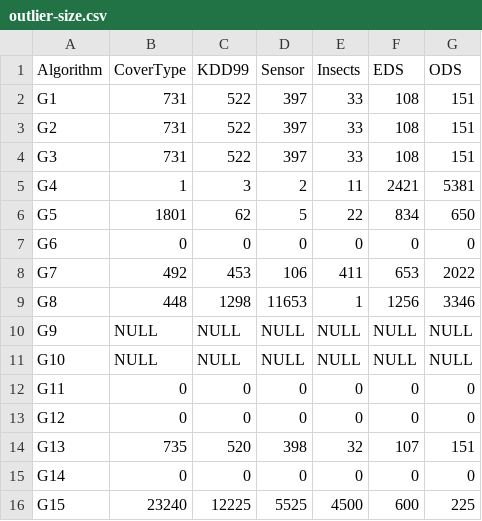
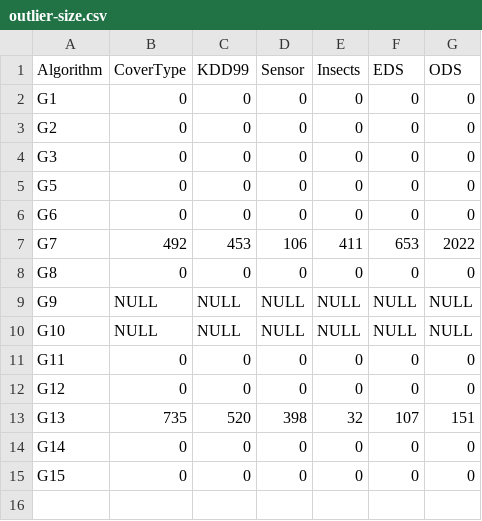
Before and after one commit to intellistream/Sesame, a CSV file: scripts/raw/outlier-size.csv, drawn as a sheet.

```diff
--- a/scripts/raw/outlier-size.csv
+++ b/scripts/raw/outlier-size.csv
@@ -1,10 +1,9 @@
 Algorithm,CoverType,KDD99,Sensor,Insects,EDS,ODS
-G1,731,522,397,33,108,151
-G2,731,522,397,33,108,151
-G3,731,522,397,33,108,151
-G4,1,3,2,11,2421,5381
-G5,1801,62,5,22,834,650
+G1,0,0,0,0,0,0
+G2,0,0,0,0,0,0
+G3,0,0,0,0,0,0
+G5,0,0,0,0,0,0
 G6,0,0,0,0,0,0
 G7,492,453,106,411,653,2022
-G8,448,1298,11653,1,1256,3346
+G8,0,0,0,0,0,0
 G9,NULL,NULL,NULL,NULL,NULL,NULL
@@ -15,2 +14,2 @@ G13,735,520,398,32,107,151
 G14,0,0,0,0,0,0
-G15,23240,12225,5525,4500,600,225
+G15,0,0,0,0,0,0
```
Also changed, not shown: scripts/raw/cmm-eds.csv, scripts/raw/purity.csv, 25 other files.
